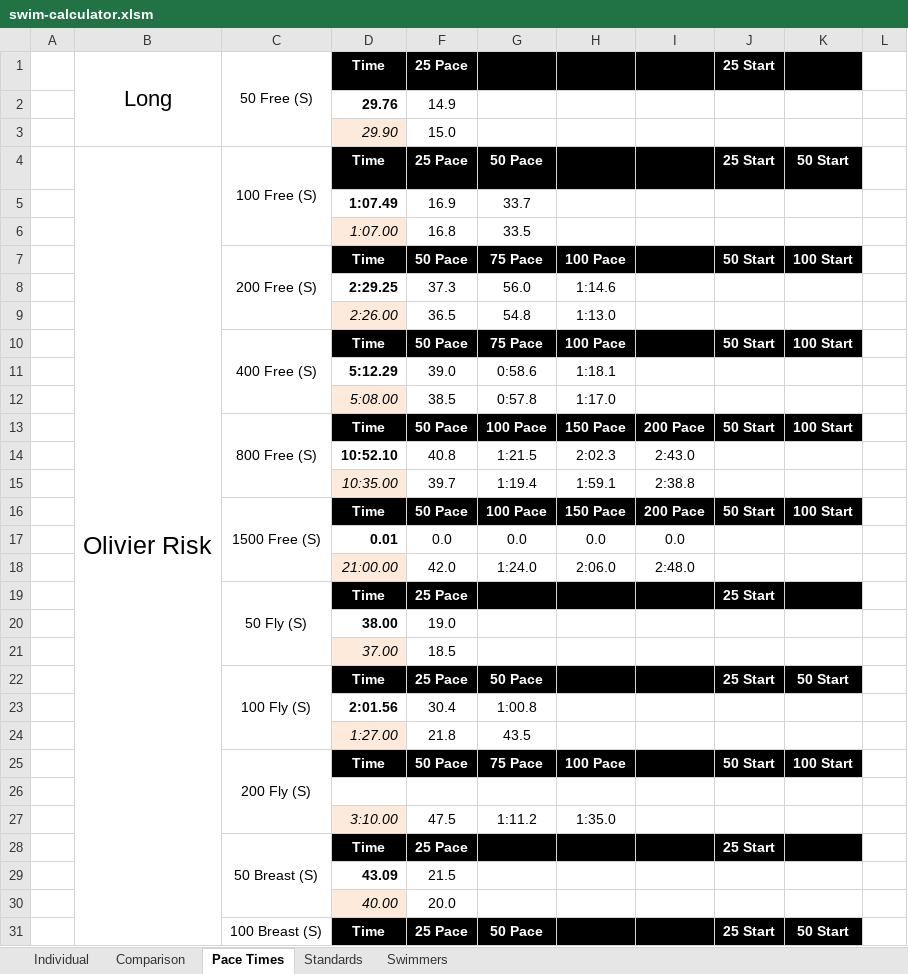
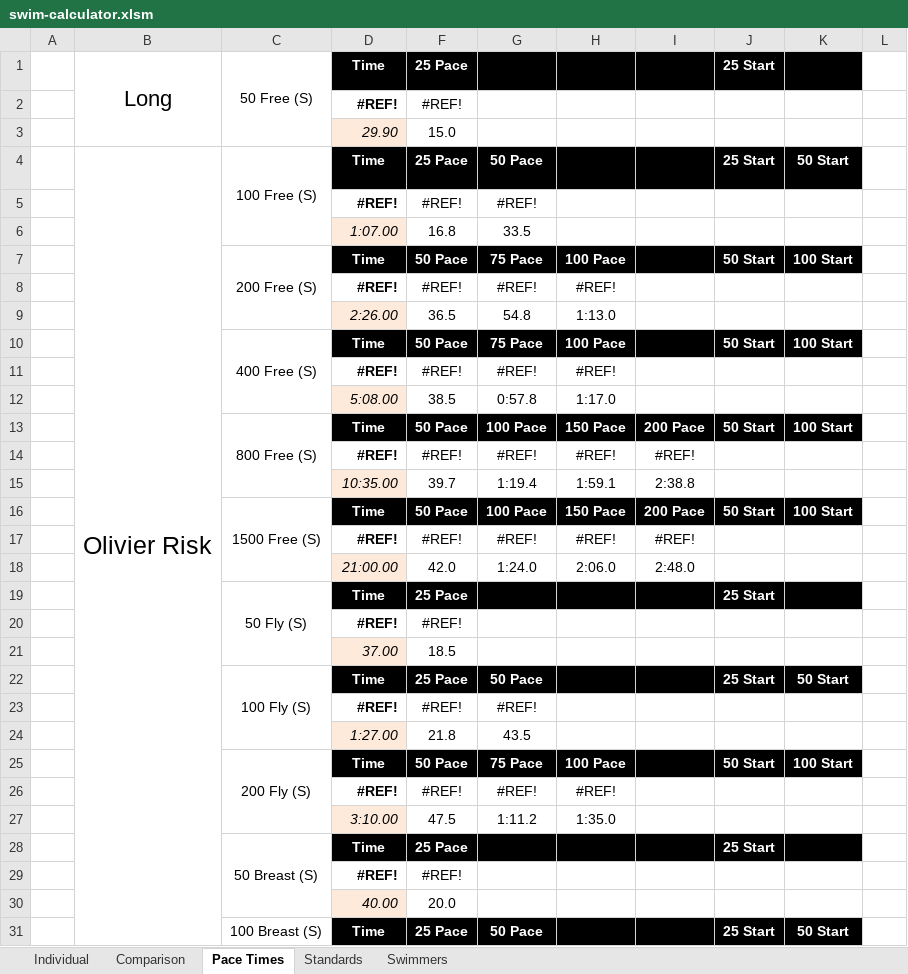
Before and after one commit to Subject2Risk/swim-report, an Excel workbook: swim-calculator.xlsm, sheet Pace Times, drawn as a sheet; only a part is shown; values as stored, in another font and other column widths than the file's, no borders; conditional formats not drawn; removed rows and columns are numbered as before the commit, all else as after; the diff covers the shown part only; the diff names each change by its address in the sheet, - before the commit and + after, or states it on an @@ line.

```diff
--- a/swim-calculator.xlsm (sheet Pace Times)
+++ b/swim-calculator.xlsm (sheet Pace Times)
-row 2:  |  |  | 29.76 | 14.9
+row 2:  |  |  | #REF! | #REF!
-row 5:  |  |  | 1:07.49 | 16.9 | 33.7
+row 5:  |  |  | #REF! | #REF! | #REF!
-row 8:  |  |  | 2:29.25 | 37.3 | 56.0 | 1:14.6
+row 8:  |  |  | #REF! | #REF! | #REF! | #REF!
-row 11:  |  |  | 5:12.29 | 39.0 | 0:58.6 | 1:18.1
+row 11:  |  |  | #REF! | #REF! | #REF! | #REF!
-row 14:  |  |  | 10:52.10 | 40.8 | 1:21.5 | 2:02.3 | 2:43.0
+row 14:  |  |  | #REF! | #REF! | #REF! | #REF! | #REF!
-row 17:  |  |  | 0.01 | 0.0 | 0.0 | 0.0 | 0.0
+row 17:  |  |  | #REF! | #REF! | #REF! | #REF! | #REF!
-row 20:  |  |  | 38.00 | 19.0
+row 20:  |  |  | #REF! | #REF!
-row 23:  |  |  | 2:01.56 | 30.4 | 1:00.8
+row 23:  |  |  | #REF! | #REF! | #REF!
-row 26: (empty)
+row 26:  |  |  | #REF! | #REF! | #REF! | #REF!
-row 29:  |  |  | 43.09 | 21.5
+row 29:  |  |  | #REF! | #REF!
```
Also changed, not shown: 5 added rows and 5 removed rows elsewhere in this sheet, sheet Individual, sheet Comparison, sheet Swimmers, sheet Standards, formulas that keep their value, hidden cells, 2 other files.
